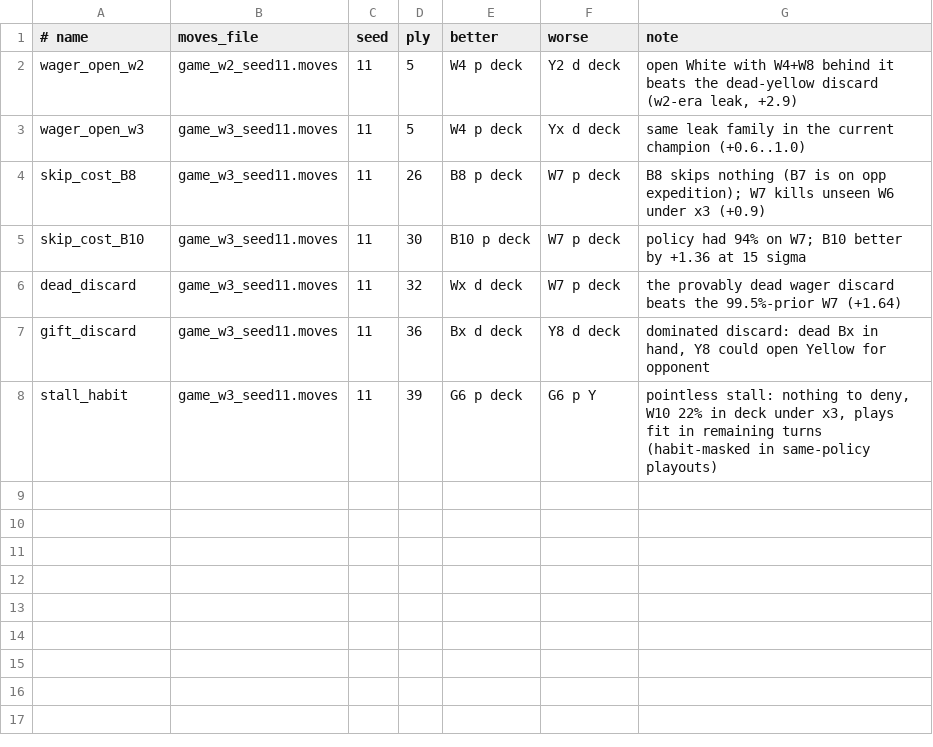
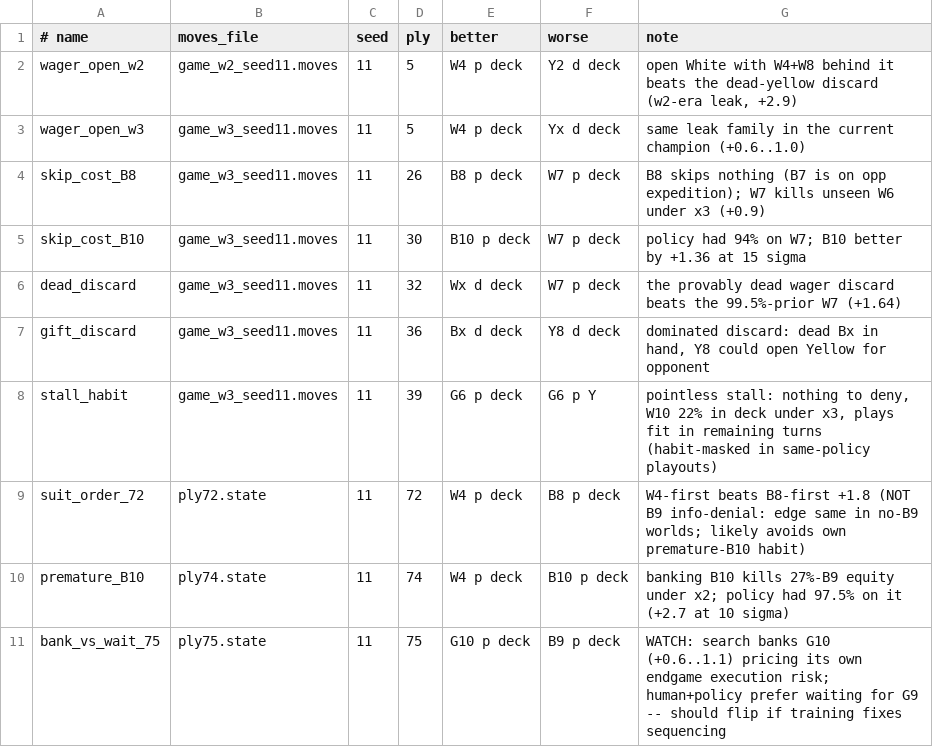
Before and after one commit to BEKINDTOEVERYKIND/LostCities, a TSV file: data/probes/manifest.tsv, drawn as a sheet; the diff names each change by its address in the sheet, - before the commit and + after, or states it on an @@ line.

```diff
--- a/data/probes/manifest.tsv
+++ b/data/probes/manifest.tsv
+row 9: suit_order_72 | ply72.state | 11 | 72 | W4 p deck | B8 p deck | W4-first beats B8-first +1.8 (NOT B9 info-denial: edge same in no-B9 worlds; likely avoids own premature-B10 habit)
+row 10: premature_B10 | ply74.state | 11 | 74 | W4 p deck | B10 p deck | banking B10 kills 27%-B9 equity under x2; policy had 97.5% on it (+2.7 at 10 sigma)
+row 11: bank_vs_wait_75 | ply75.state | 11 | 75 | G10 p deck | B9 p deck | WATCH: search banks G10 (+0.6..1.1) pricing its own endgame execution risk; human+policy prefer waiting for G9 -- should flip if training fixes sequencing
```
Also changed, not shown: 6 other files.
